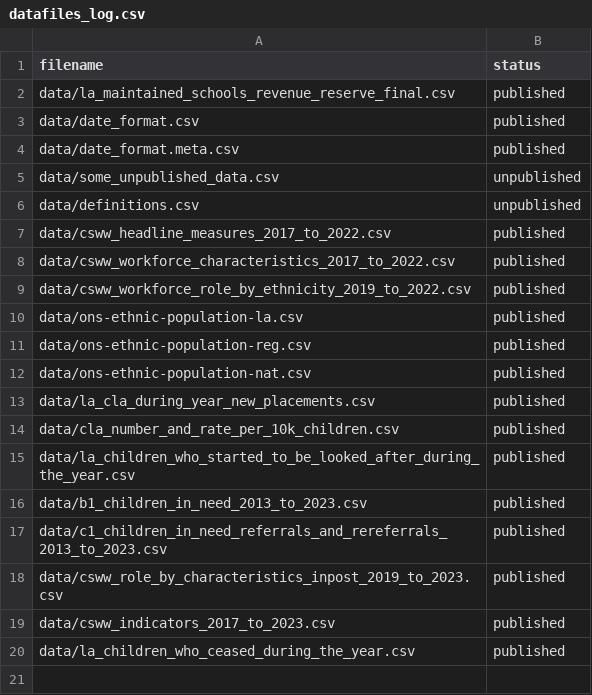
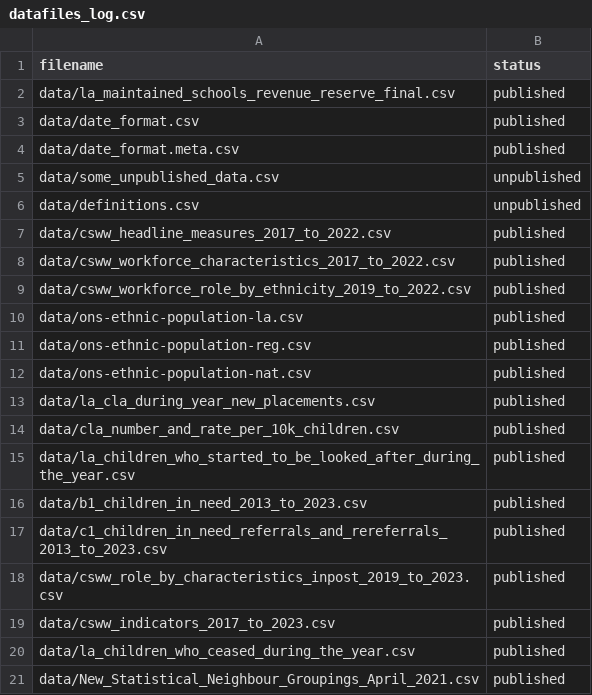
Before and after one commit to dfe-analytical-services/CSC_outcomes_and_enablers, a CSV file: datafiles_log.csv, drawn as a sheet; the diff names each change by its address in the sheet, - before the commit and + after, or states it on an @@ line.

Commit message:
adding stats neighbours file

```diff
--- a/datafiles_log.csv
+++ b/datafiles_log.csv
+row 21: data/New_Statistical_Neighbour_Groupings_April_2021.csv | published
```
Also changed, not shown: 1 other file.
